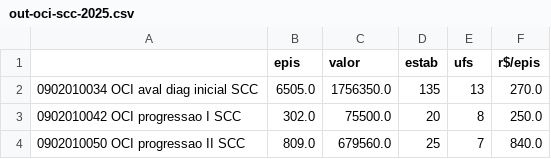
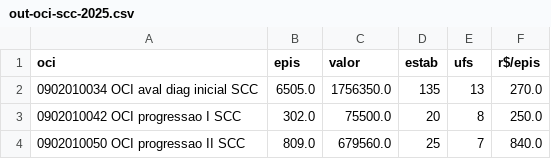
Before and after one commit to thyagosabo/angiotc-sus-cp73, a CSV file: output/out-oci-scc-2025.csv, drawn as a sheet.

```diff
--- a/output/out-oci-scc-2025.csv
+++ b/output/out-oci-scc-2025.csv
@@ -1,2 +1,2 @@
-,epis,valor,estab,ufs,r$/epis
+oci,epis,valor,estab,ufs,r$/epis
 0902010034 OCI aval diag inicial SCC,6505.0,1756350.0,135,13,270.0
```
Also changed, not shown: output/out-demanda-nacional.csv, output/out-sih-invasivo-uf.csv, 12 other files.
